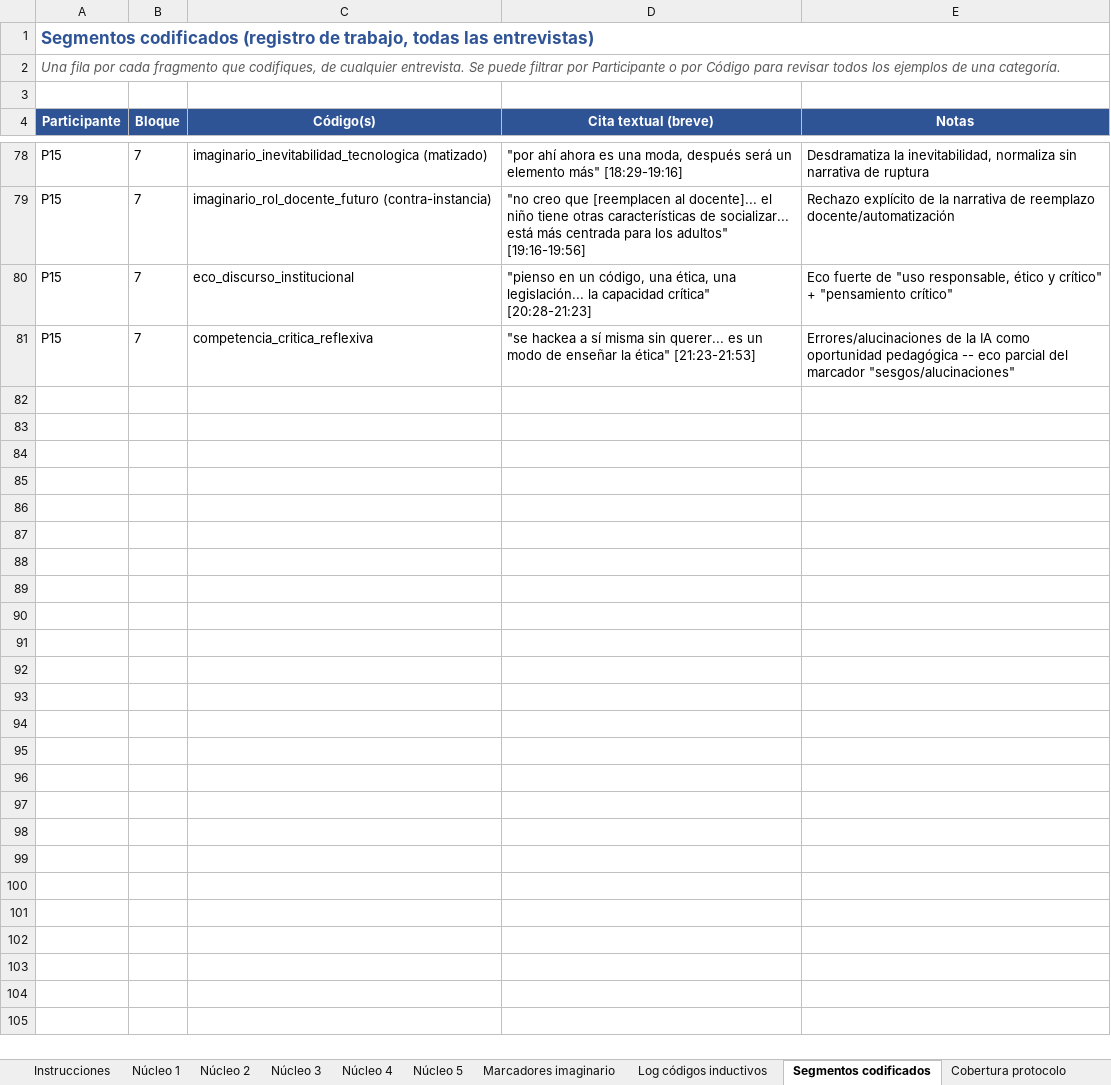
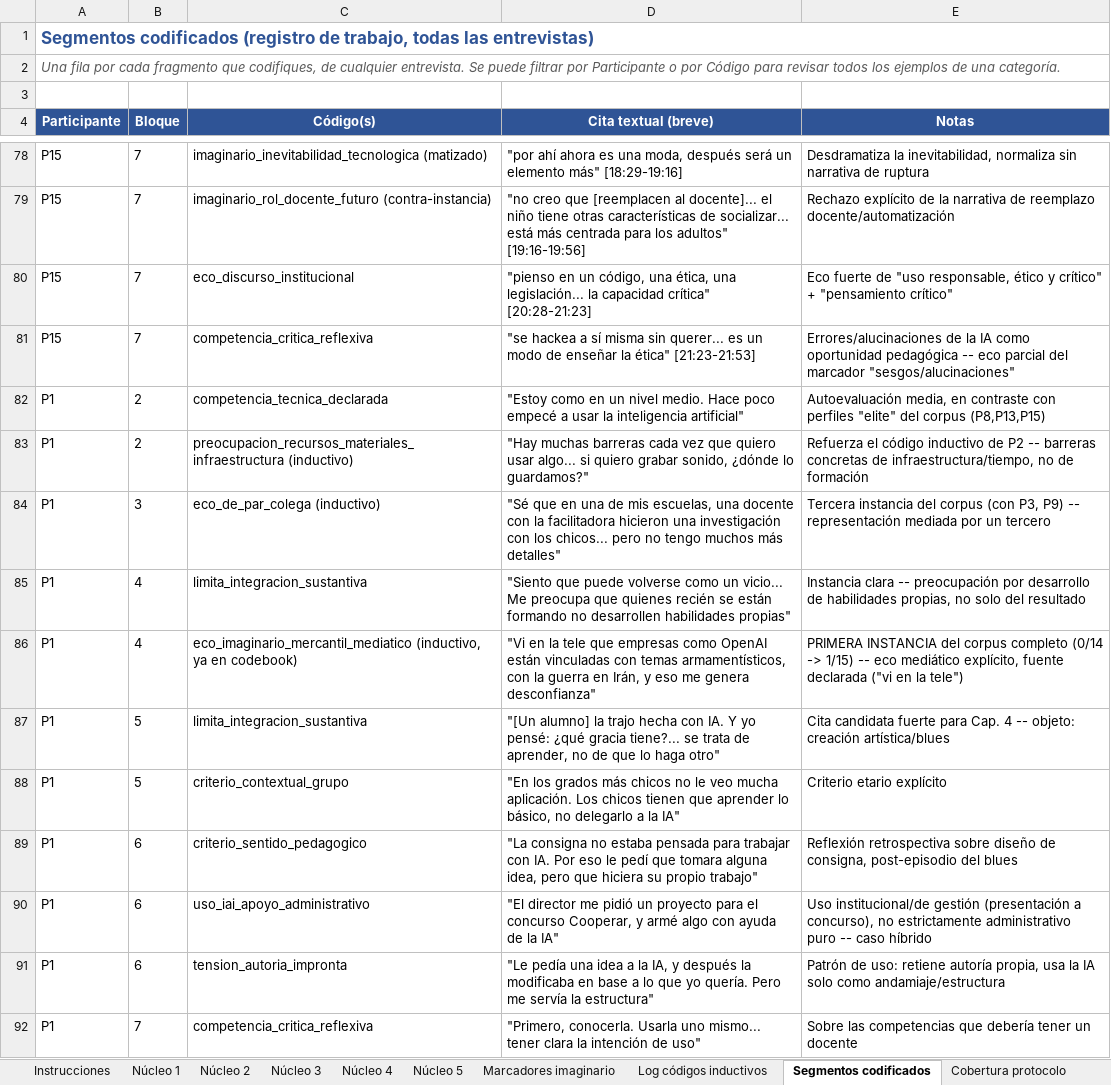
Before and after one commit to marcelaordiz/clo-author, an Excel workbook: quality_reports/strategy/ia-generativa-docentes-primaria/codebook_v0_ia-generativa-docentes-primaria.xlsx, sheet Segmentos codificados, drawn as a sheet; only a part is shown, gaps mark what is left out; values as stored, in another font and other column widths than the file's, no borders; the diff covers the shown part only; the diff names each change by its address in the sheet, - before the commit and + after, or states it on an @@ line.

```diff
--- a/quality_reports/strategy/ia-generativa-docentes-primaria/codebook_v0_ia-generativa-docentes-primaria.xlsx (sheet Segmentos codificados)
+++ b/quality_reports/strategy/ia-generativa-docentes-primaria/codebook_v0_ia-generativa-docentes-primaria.xlsx (sheet Segmentos codificados)
+row 82: P1 | 2 | competencia_tecnica_declarada | "Estoy como en un nivel medio. Hace poco empecé a usar la inteligencia artificial" | Autoevaluación media, en contraste con perfiles "elite" del corpus (P8,P13,P15)
+row 83: P1 | 2 | preocupacion_recursos_materiales_infraestructura (inductivo) | "Hay muchas barreras cada vez que quiero usar algo... si quiero grabar sonido, ¿dónde lo guardamos?" | Refuerza el código inductivo de P2 -- barreras concretas de infraestructura/tiempo, no de formación
+row 84: P1 | 3 | eco_de_par_colega (inductivo) | "Sé que en una de mis escuelas, una docente con la facilitadora hicieron una investigación con los chicos... pero no tengo muchos más detalles" | Tercera instancia del corpus (con P3, P9) -- representación mediada por un tercero
+row 85: P1 | 4 | limita_integracion_sustantiva | "Siento que puede volverse como un vicio... Me preocupa que quienes recién se están formando no desarrollen habilidades propias" | Instancia clara -- preocupación por desarrollo de habilidades propias, no solo del resultado
+row 86: P1 | 4 | eco_imaginario_mercantil_mediatico (inductivo, ya en codebook) | "Vi en la tele que empresas como OpenAI están vinculadas con temas armamentísticos, con la guerra en Irán, y eso me genera desconfianza" | PRIMERA INSTANCIA del corpus completo (0/14 -> 1/15) -- eco mediático explícito, fuente declarada ("vi en la tele")
+row 87: P1 | 5 | limita_integracion_sustantiva | "[Un alumno] la trajo hecha con IA. Y yo pensé: ¿qué gracia tiene?... se trata de aprender, no de que lo haga otro" | Cita candidata fuerte para Cap. 4 -- objeto: creación artística/blues
+row 88: P1 | 5 | criterio_contextual_grupo | "En los grados más chicos no le veo mucha aplicación. Los chicos tienen que aprender lo básico, no delegarlo a la IA" | Criterio etario explícito
+row 89: P1 | 6 | criterio_sentido_pedagogico | "La consigna no estaba pensada para trabajar con IA. Por eso le pedí que tomara alguna idea, pero que hiciera su propio trabajo" | Reflexión retrospectiva sobre diseño de consigna, post-episodio del blues
+row 90: P1 | 6 | uso_iai_apoyo_administrativo | "El director me pidió un proyecto para el concurso Cooperar, y armé algo con ayuda de la IA" | Uso institucional/de gestión (presentación a concurso), no estrictamente administrativo puro -- caso híbrido
+row 91: P1 | 6 | tension_autoria_impronta | "Le pedía una idea a la IA, y después la modificaba en base a lo que yo quería. Pero me servía la estructura" | Patrón de uso: retiene autoría propia, usa la IA solo como andamiaje/estructura
+row 92: P1 | 7 | competencia_critica_reflexiva | "Primero, conocerla. Usarla uno mismo... tener clara la intención de uso" | Sobre las competencias que debería tener un docente
```
Also changed, not shown: 11 added rows elsewhere in this sheet, sheet Saturación, sheet Cobertura protocolo, sheet Reflexividad, sheet Ancla objetivación, 3 other files.
